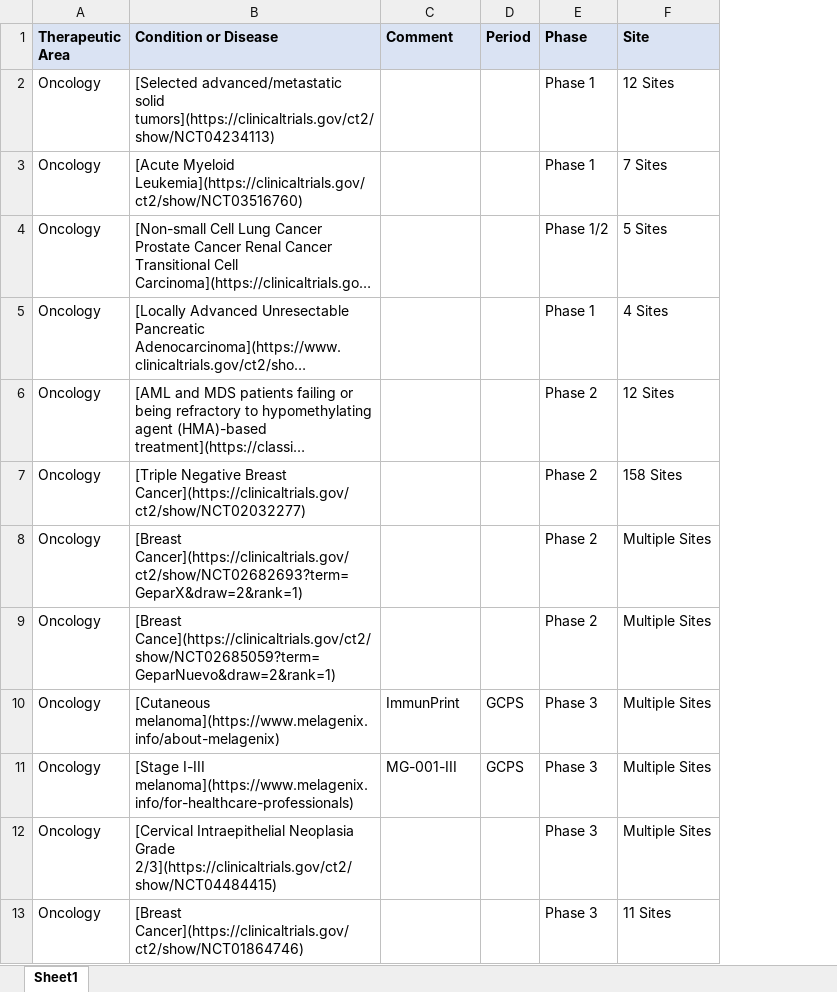
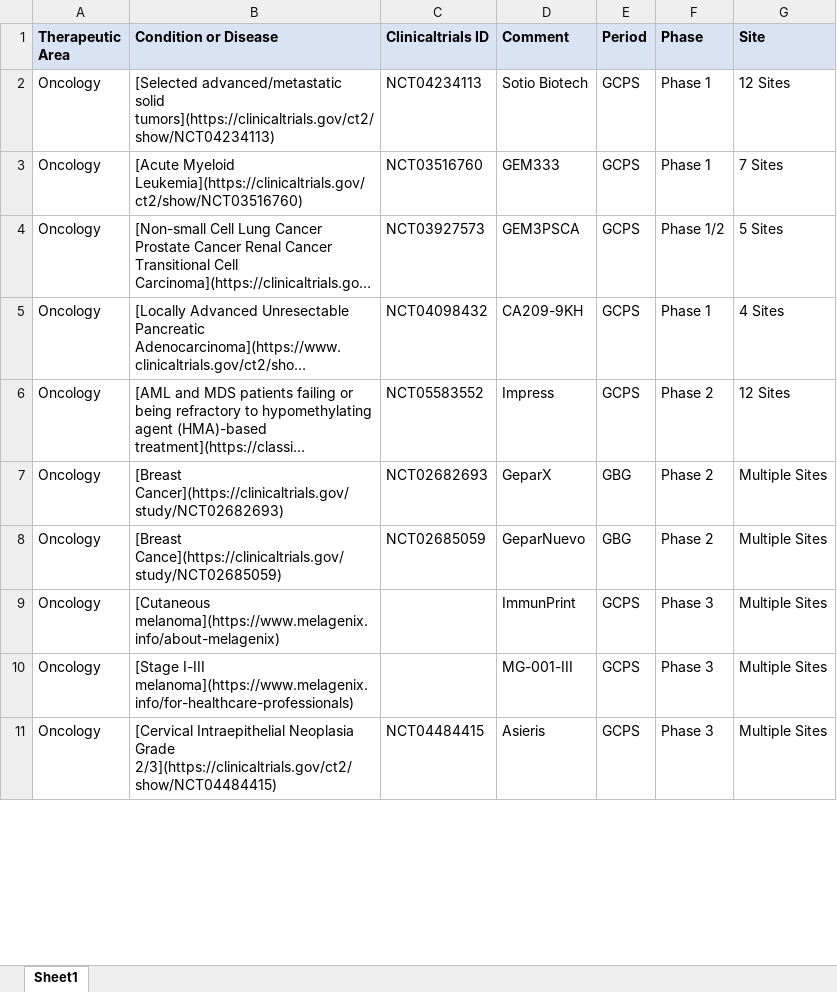
Before and after one commit to Zehuibai/Zehuibai.github.io, an Excel workbook: ClinicalTrial.xlsx, sheet Sheet1, drawn as a sheet; only a part is shown; long unchanged cells end in …; values as stored, in another font and other column widths than the file's, no borders; removed rows and columns are numbered as before the commit, all else as after; the diff covers the shown part only; the diff names each change by its address in the sheet, - before the commit and + after, or states it on an @@ line.

```diff
--- a/ClinicalTrial.xlsx (sheet Sheet1)
+++ b/ClinicalTrial.xlsx (sheet Sheet1)
+column C (Clinicaltrials ID), rows 2-11: NCT04234113 | NCT03516760 | NCT03927573 | NCT04098432 | NCT05583552 | NCT02682693 | NCT02685059 |  |  | NCT04484415
-D2 (Comment): (empty)
+D2 (Comment): Sotio Biotech
-E2:E6 (Period): (empty)
+E2:E6 (Period): GCPS
-D3 (Comment): (empty)
+D3 (Comment): GEM333
-D4 (Comment): (empty)
+D4 (Comment): GEM3PSCA
-D5 (Comment): (empty)
+D5 (Comment): CA209-9KH
-D6 (Comment): (empty)
+D6 (Comment): Impress
-row 7: Oncology | [Triple Negative Breast Cancer](https://clinicaltrials.gov/ct2/show/NCT02032277) |  |  | Phase 2 | 158 Sites
-B7 (Condition or Disease): [Breast Cancer](https://clinicaltrials.gov/ct2/show/NCT02682693?term=GeparX&draw=2&rank=1)
+B7 (Condition or Disease): [Breast Cancer](https://clinicaltrials.gov/study/NCT02682693)
-D7 (Comment): (empty)
+D7 (Comment): GeparX
-E7:E8 (Period): (empty)
+E7:E8 (Period): GBG
-B8 (Condition or Disease): [Breast Cance](https://clinicaltrials.gov/ct2/show/NCT02685059?term=GeparNuevo&draw=2&rank=1)
+B8 (Condition or Disease): [Breast Cance](https://clinicaltrials.gov/study/NCT02685059)
-D8 (Comment): (empty)
+D8 (Comment): GeparNuevo
-D11 (Comment): (empty)
+D11 (Comment): Asieris
-E11 (Period): (empty)
+E11 (Period): GCPS
-row 13: Oncology | [Breast Cancer](https://clinicaltrials.gov/ct2/show/NCT01864746) |  |  | Phase 3 | 11 Sites
```
Also changed, not shown: 1 removed row and 63 edited cells elsewhere in this sheet, 1 other file.
